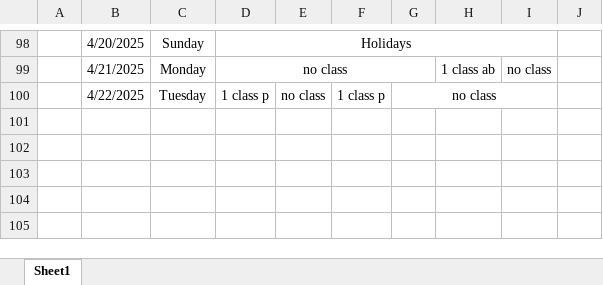
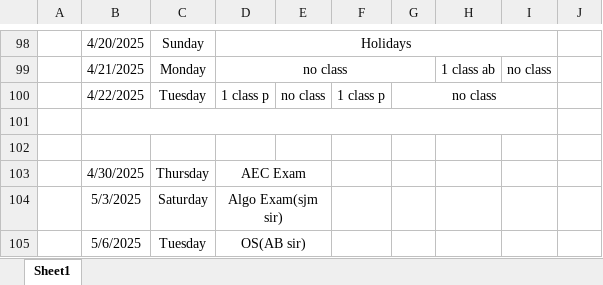
Before and after one commit to Sukdebrmondal/2nd_year_4th_semester, an Excel workbook: attendance_sheet.xlsx, sheet Sheet1, drawn as a sheet; only a part is shown, gaps mark what is left out; values as stored, in another font and other column widths than the file's, no borders; the diff names each change by its address in the sheet, - before the commit and + after, or states it on an @@ line.

Commit message:
shell/pdf

```diff
--- a/attendance_sheet.xlsx (sheet Sheet1)
+++ b/attendance_sheet.xlsx (sheet Sheet1)
+row 101: (empty)
+row 102: (empty)
+row 103:  | 4/30/2025 | Thursday | AEC Exam
+row 104:  | 5/3/2025 | Saturday | Algo Exam(sjm sir)
+row 105:  | 5/6/2025 | Tuesday | OS(AB sir)
```
